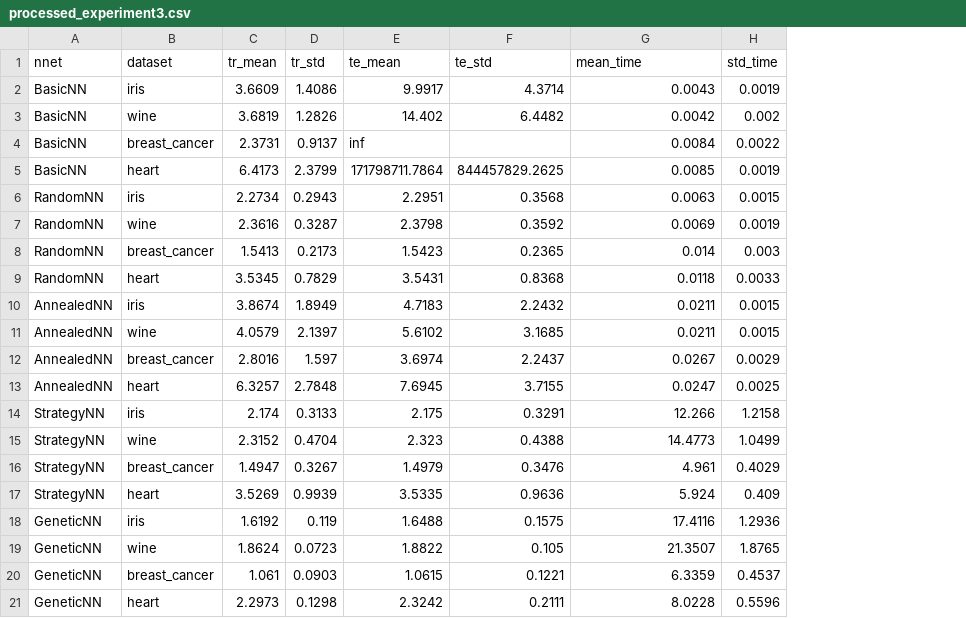
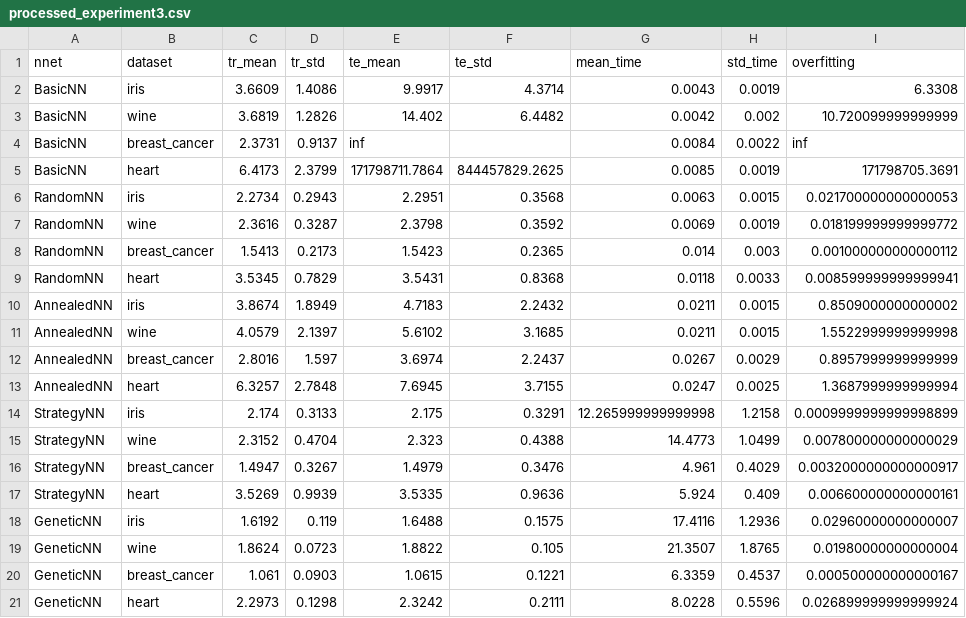
Before and after one commit to EliasICerezo/Neuroevolution, a CSV file: experiments/processed_experiments/Experiment3/processed_experiment3.csv, drawn as a sheet; the diff names each change by its address in the sheet, - before the commit and + after, or states it on an @@ line.

```diff
--- a/experiments/processed_experiments/Experiment3/processed_experiment3.csv
+++ b/experiments/processed_experiments/Experiment3/processed_experiment3.csv
+column I (overfitting), rows 2-21: 6.3308 | 10.720099999999999 | inf | 171798705.3691 | 0.021700000000000053 | 0.018199999999999772 | 0.001000000000000112 | 0.008599999999999941 | 0.8509000000000002 | 1.5522999999999998 | 0.8957999999999999 | 1.3687999999999994 | 0.0009999999999998899 | 0.007800000000000029 | 0.0032000000000000917 | 0.006600000000000161 | 0.02960000000000007 | 0.01980000000000004 | 0.000500000000000167 | 0.026899999999999924
-G14 (mean_time): 12.266
+G14 (mean_time): 12.265999999999998
```
Also changed, not shown: experiments/processed_experiments/Experiment1/breast_cancertable.csv, experiments/processed_experiments/Experiment1/processed_results5(5).csv, 17 other files.
